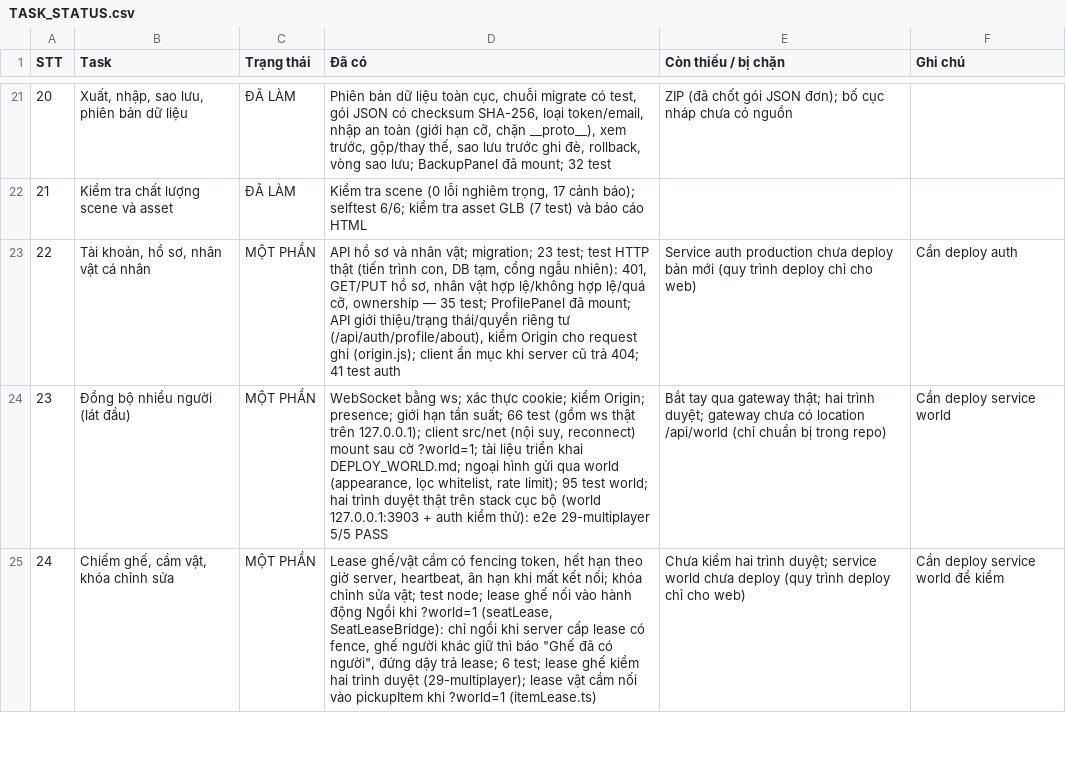
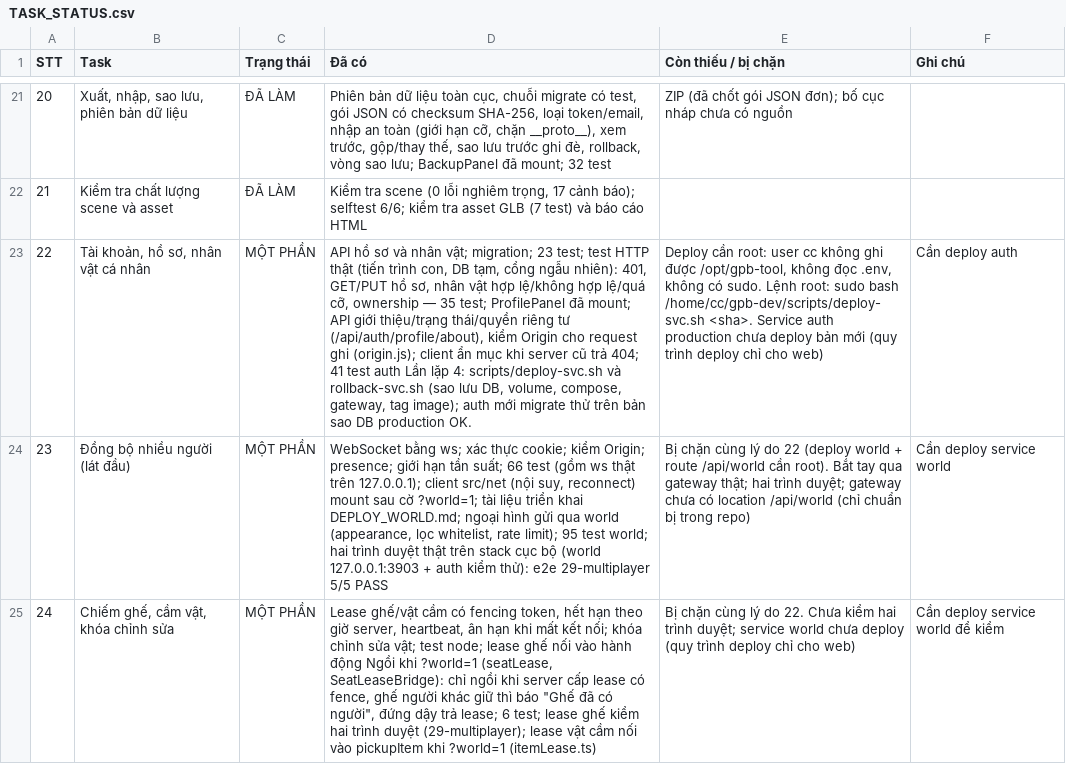
Before and after one commit to thangdvt1997/gpb-tool, a CSV file: docs/design/TASK_STATUS.csv, drawn as a sheet; only a part is shown, gaps mark what is left out; the diff covers the shown part only; the diff names each change by its address in the sheet, - before the commit and + after, or states it on an @@ line.

```diff
--- a/docs/design/TASK_STATUS.csv
+++ b/docs/design/TASK_STATUS.csv
-D23 (Đã có): …test auth
+D23 (Đã có): …test auth Lần lặp 4: scripts/deploy-svc.sh và rollback-svc.sh (sao lưu DB, volume, compose, gateway, tag image); auth mới migrate thử trên bản sao DB production OK.
-E23 (Còn thiếu / bị chặn): Service auth…
+E23 (Còn thiếu / bị chặn): Deploy cần root: user cc không ghi được /opt/gpb-tool, không đọc .env, không có sudo. Lệnh root: sudo bash /home/cc/gpb-dev/scripts/deploy-svc.sh <sha>. Service auth…
-E24 (Còn thiếu / bị chặn): Bắt tay…
+E24 (Còn thiếu / bị chặn): Bị chặn cùng lý do 22 (deploy world + route /api/world cần root). Bắt tay…
-E25 (Còn thiếu / bị chặn): Chưa kiểm…
+E25 (Còn thiếu / bị chặn): Bị chặn cùng lý do 22. Chưa kiểm…
```
Also changed, not shown: 9 edited cells elsewhere in this file, 4 other files.
